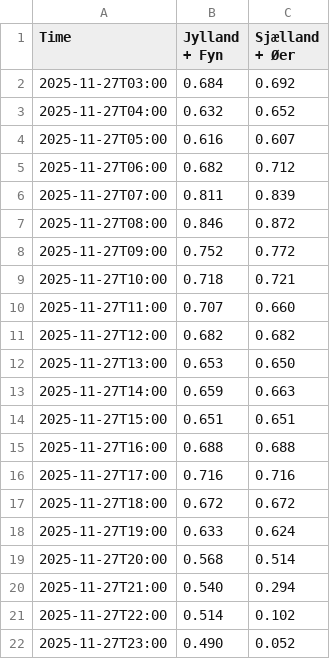
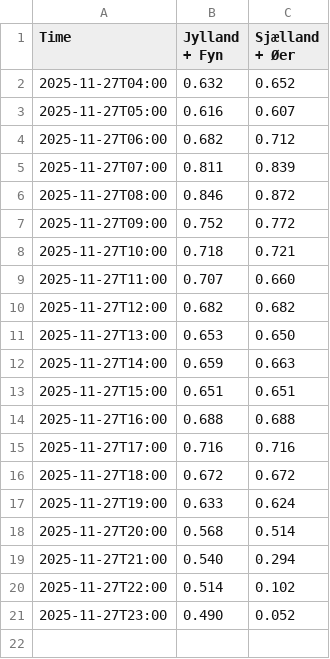
Before and after one commit to laehtv2/elpriser-chart, a CSV file: data.csv, drawn as a sheet.

```diff
--- a/data.csv
+++ b/data.csv
@@ -1,3 +1,2 @@
 Time,Jylland + Fyn,Sjælland + Øer
-2025-11-27T03:00,0.684,0.692
 2025-11-27T04:00,0.632,0.652
```
